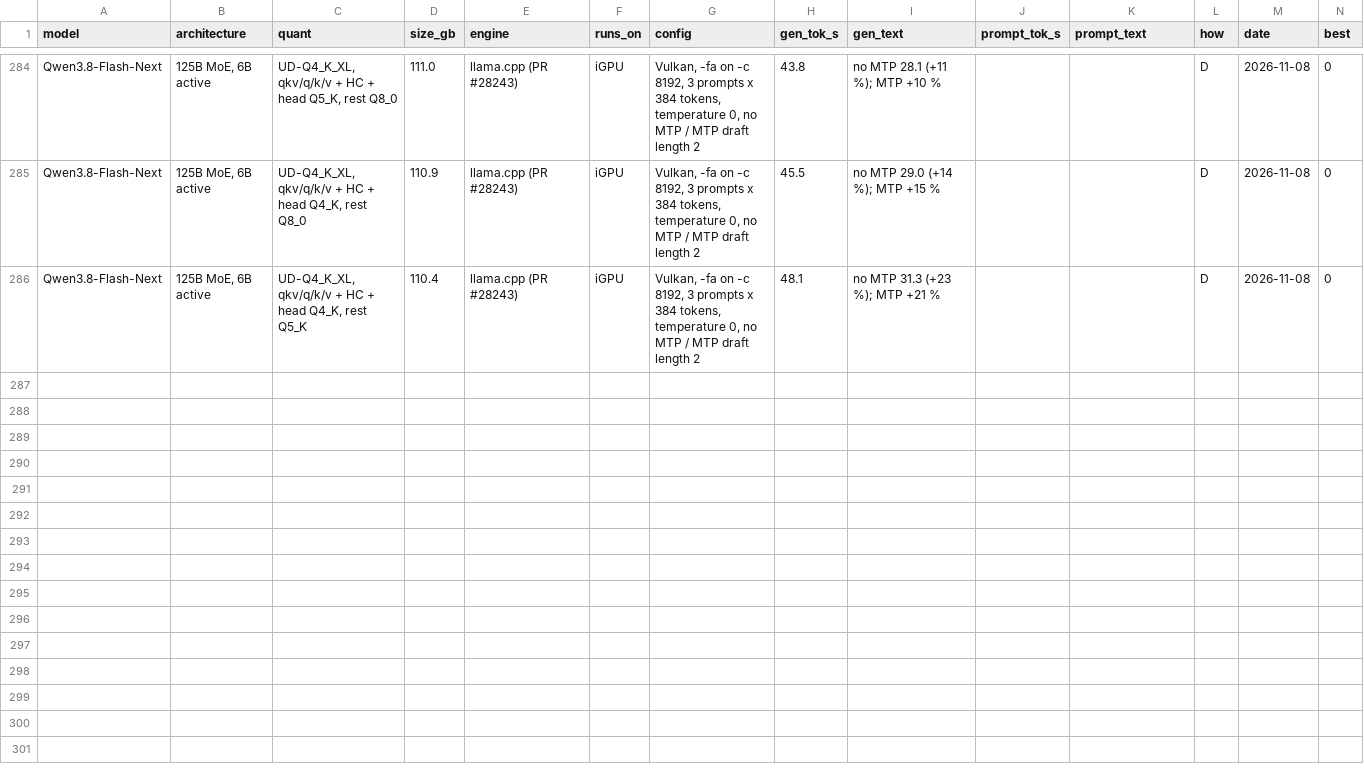
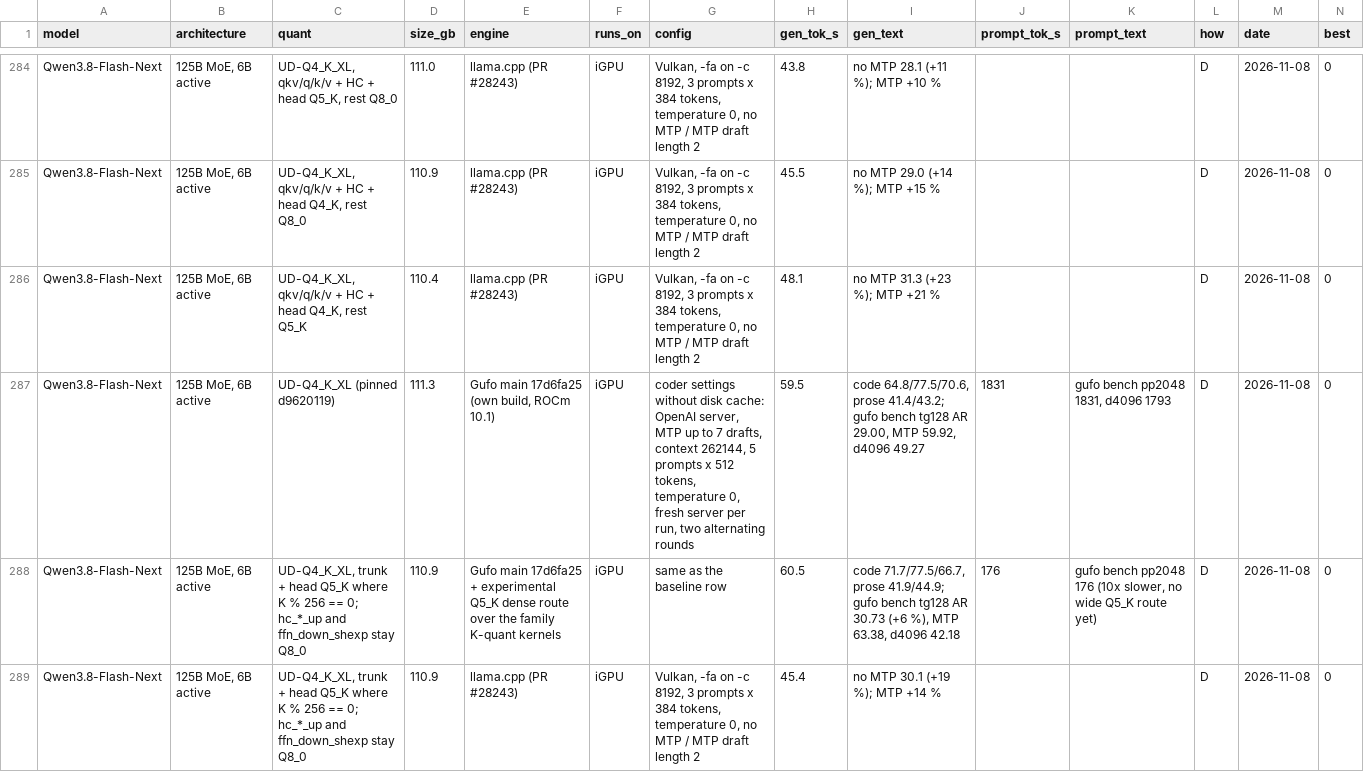
Before and after one commit to huppiflupp/strix-halo-llm-speeds, a CSV file: models.csv, drawn as a sheet; only a part is shown, gaps mark what is left out; rows hold the shown columns only; the diff names each change by its address in the sheet, - before the commit and + after, or states it on an @@ line.

```diff
--- a/models.csv
+++ b/models.csv
+row 287: Qwen3.8-Flash-Next | 125B MoE, 6B active | UD-Q4_K_XL (pinned d9620119) | 111.3 | Gufo main 17d6fa25 (own build, ROCm 10.1) | iGPU | coder settings without disk cache: OpenAI server, MTP up to 7 drafts, context 262144, 5 prompts x 512 tokens, temperature 0, fresh server per run, two alternating rounds | 59.5 | code 64.8/77.5/70.6, prose 41.4/43.2; gufo bench tg128 AR 29.00, MTP 59.92, d4096 49.27 | 1831 | gufo bench pp2048 1831, d4096 1793 | D | 2026-11-08 | 0
+row 288: Qwen3.8-Flash-Next | 125B MoE, 6B active | UD-Q4_K_XL, trunk + head Q5_K where K % 256 == 0; hc_*_up and ffn_down_shexp stay Q8_0 | 110.9 | Gufo main 17d6fa25 + experimental Q5_K dense route over the family K-quant kernels | iGPU | same as the baseline row | 60.5 | code 71.7/77.5/66.7, prose 41.9/44.9; gufo bench tg128 AR 30.73 (+6 %), MTP 63.38, d4096 42.18 | 176 | gufo bench pp2048 176 (10x slower, no wide Q5_K route yet) | D | 2026-11-08 | 0
+row 289: Qwen3.8-Flash-Next | 125B MoE, 6B active | UD-Q4_K_XL, trunk + head Q5_K where K % 256 == 0; hc_*_up and ffn_down_shexp stay Q8_0 | 110.9 | llama.cpp (PR #28243) | iGPU | Vulkan, -fa on -c 8192, 3 prompts x 384 tokens, temperature 0, no MTP / MTP draft length 2 | 45.4 | no MTP 30.1 (+19 %); MTP +14 % |  |  | D | 2026-11-08 | 0
```
Also changed, not shown: 2 other files.
